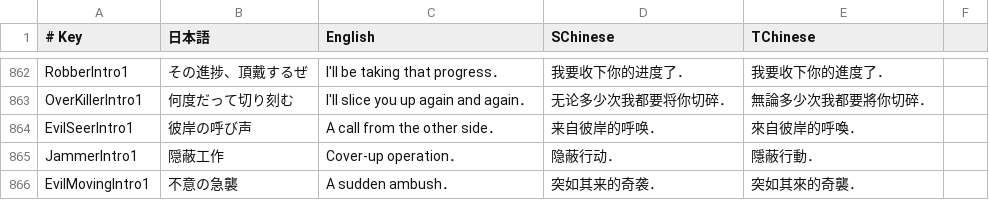
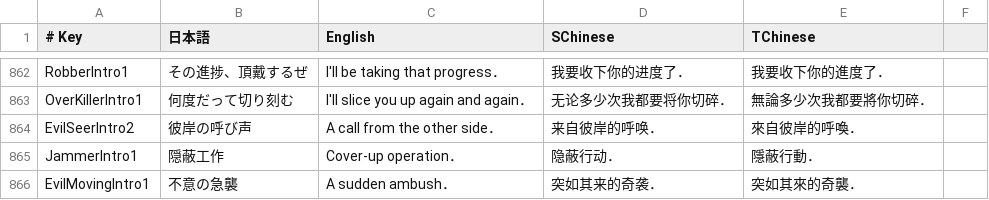
Before and after one commit to Aisu7/SuperNewRoles, a CSV file: SuperNewRoles/Resources/TranslationData.csv, drawn as a sheet; only a part is shown, gaps mark what is left out.

Commit message:
イビルシーアのイントロランダム化

```diff
--- a/SuperNewRoles/Resources/TranslationData.csv
+++ b/SuperNewRoles/Resources/TranslationData.csv
@@ -863,3 +863,3 @@ RobberIntro1,その進捗、頂戴するぜ,I'll be taking that progress．,我
 OverKillerIntro1,何度だって切り刻む,I'll slice you up again and again．,无论多少次我都要将你切碎．,無論多少次我都要將你切碎．
-EvilSeerIntro1,彼岸の呼び声,A call from the other side．,来自彼岸的呼唤．,來自彼岸的呼喚．
+EvilSeerIntro2,彼岸の呼び声,A call from the other side．,来自彼岸的呼唤．,來自彼岸的呼喚．
 JammerIntro1,隠蔽工作,Cover-up operation．,隐蔽行动．,隱蔽行動．
```
